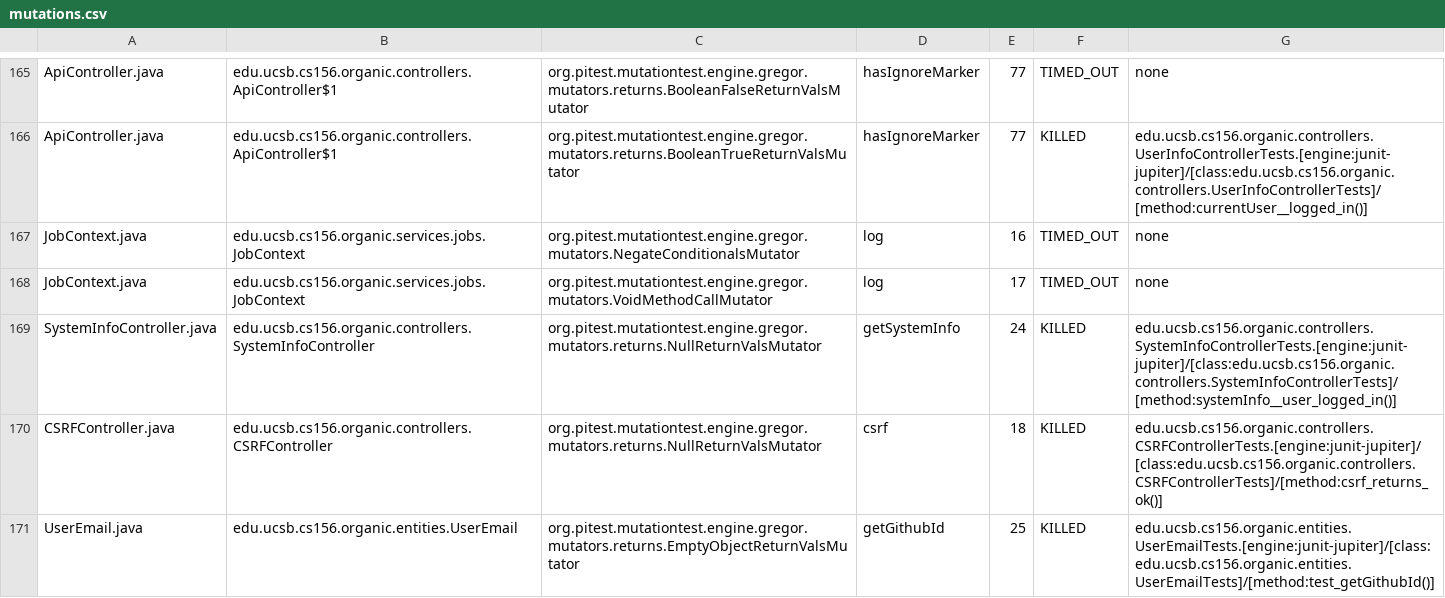
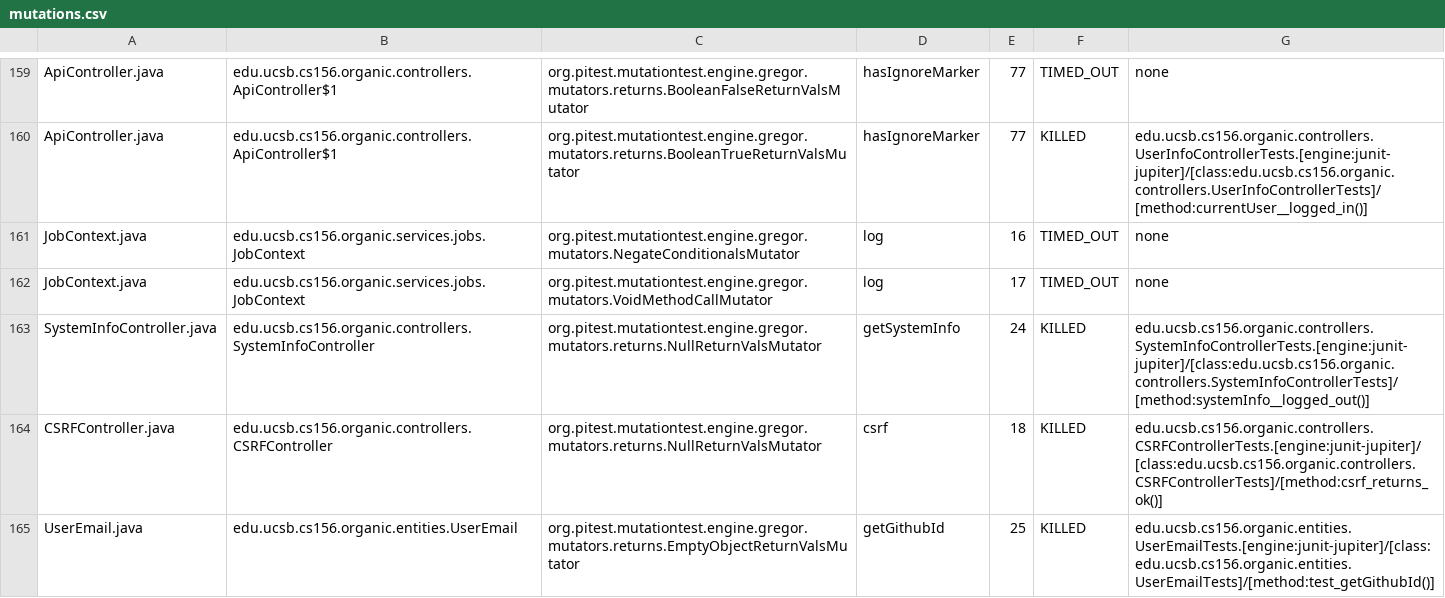
Before and after one commit to ucsb-cs156-s24/proj-organic-s24-5pm-3, a CSV file: prs/56/pitest/mutations.csv, drawn as a sheet; only a part is shown, gaps mark what is left out; the diff covers the shown part only.

Commit message:
Deploying to gh-pages from @ ucsb-cs156-s24/proj-organic-s24-5pm-3@b9f4686fda9cc4d41b12cd2b213b549fdf2db26a 🚀

```diff
--- a/prs/56/pitest/mutations.csv
+++ b/prs/56/pitest/mutations.csv
@@ -168,3 +162,3 @@ JobContext.java,edu.ucsb.cs156.organic.services.jobs.JobContext,org.pitest.mutat
 JobContext.java,edu.ucsb.cs156.organic.services.jobs.JobContext,org.pitest.mutationtest.engine.gregor.mutators.VoidMethodCallMutator,log,17,TIMED_OUT,none
-SystemInfoController.java,edu.ucsb.cs156.organic.controllers.SystemInfoController,org.pitest.mutationtest.engine.gregor.mutators.returns.NullReturnValsMutator,getSystemInfo,24,KILLED,edu.ucsb.cs156.organic.controllers.SystemInfoControllerTests.[engine:junit-jupiter]/[class:edu.ucsb.cs156.organic.controllers.SystemInfoControllerTests]/[method:systemInfo__user_logged_in()]
+SystemInfoController.java,edu.ucsb.cs156.organic.controllers.SystemInfoController,org.pitest.mutationtest.engine.gregor.mutators.returns.NullReturnValsMutator,getSystemInfo,24,KILLED,edu.ucsb.cs156.organic.controllers.SystemInfoControllerTests.[engine:junit-jupiter]/[class:edu.ucsb.cs156.organic.controllers.SystemInfoControllerTests]/[method:systemInfo__logged_out()]
 CSRFController.java,edu.ucsb.cs156.organic.controllers.CSRFController,org.pitest.mutationtest.engine.gregor.mutators.returns.NullReturnValsMutator,csrf,18,KILLED,edu.ucsb.cs156.organic.controllers.CSRFControllerTests.[engine:junit-jupiter]/[class:edu.ucsb.cs156.organic.controllers.CSRFControllerTests]/[method:csrf_returns_ok()]
```
Also changed, not shown: 6 removed rows and 37 edited cells elsewhere in this file, 24 other files.
